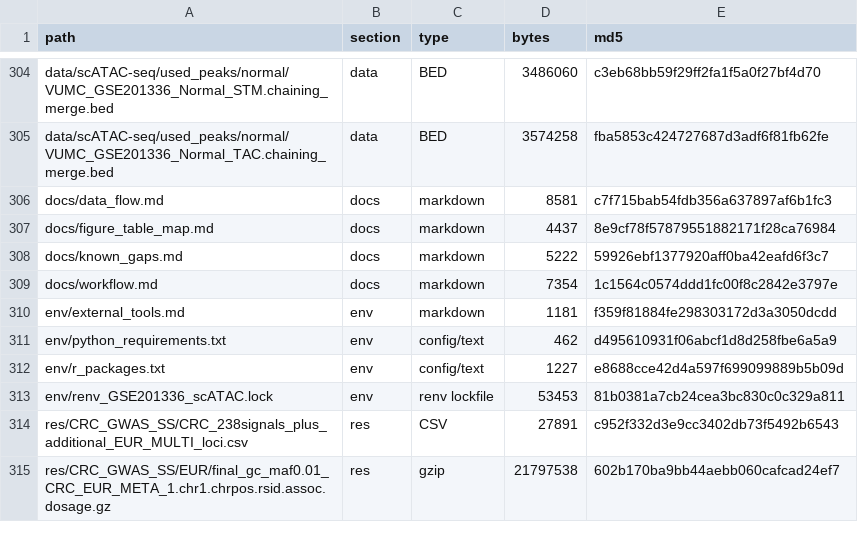
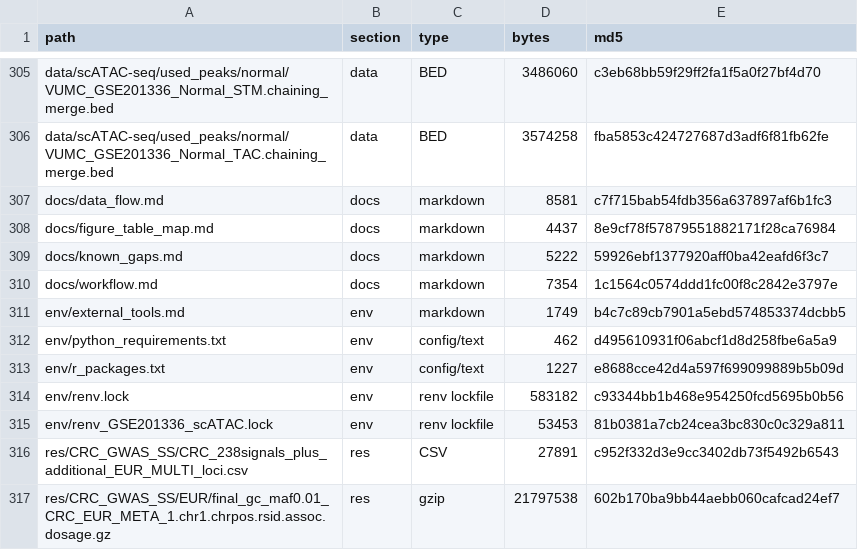
Before and after one commit to XingyiGuo/scTWAS_in_CRC, a CSV file: MANIFEST.csv, drawn as a sheet; only a part is shown, gaps mark what is left out; the diff covers the shown part only.

Commit message:
Reorganise figure and screen code; add the ACCRE renv lockfile
- Viz/ becomes the single home for the figure scripts (Manhattan panels, model R-squared
  violins, TF motif logos, the Cistrome panel, the CosMx 8-panel highlights, the combined
  4-panel figure). The duplicate copies under 06_tf_network/network_figures,
  07_orthogonal_support/multiomics_de_support and 11_figures are removed; 11_figures keeps
  the figure code that belongs with its analysis (Figure 7 layout, workflow schematic,
  annotation UMAPs, Manhattan source-data extraction).
- 09_functional_screens keeps the arrayed siRNA and CRISPR screen analysis at its top level
  and the knockout-validation DE analysis in experimental_validation/.
- env/renv.lock -- the project-level R lockfile from the ACCRE environment, 256 packages.
  It supersedes r_packages.txt as the authoritative package set; env/external_tools.md
  explains the relationship and the platform caveat.

code/ holds 234 analysis files. The only duplicate content left is two helper scripts the
original deposit intentionally kept one copy of per training cohort.

Verified: 106 Python and 76 R files parse without error; all files match MANIFEST.csv by
MD5, no orphans. Shell scripts not syntax-checked (no shell available).

```diff
--- a/MANIFEST.csv
+++ b/MANIFEST.csv
@@ -309,5 +310,6 @@ docs/known_gaps.md,docs,markdown,5222,59926ebf1377920aff0ba42eafd6f3c7
 docs/workflow.md,docs,markdown,7354,1c1564c0574ddd1fc00f8c2842e3797e
-env/external_tools.md,env,markdown,1181,f359f81884fe298303172d3a3050dcdd
+env/external_tools.md,env,markdown,1749,b4c7c89cb7901a5ebd574853374dcbb5
 env/python_requirements.txt,env,config/text,462,d495610931f06abcf1d8d258fbe6a5a9
 env/r_packages.txt,env,config/text,1227,e8688cce42d4a597f699099889b5b09d
+env/renv.lock,env,renv lockfile,583182,c93344bb1b468e954250fcd5695b0b56
 env/renv_GSE201336_scATAC.lock,env,renv lockfile,53453,81b0381a7cb24cea3bc830c0c329a811
```
Also changed, not shown: 12 added rows, 11 removed rows and 72 edited cells elsewhere in this file, 15 other files.
